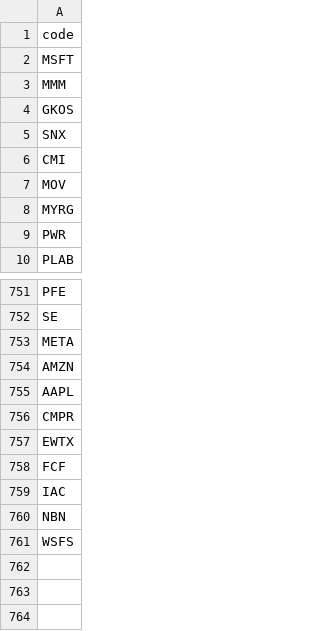
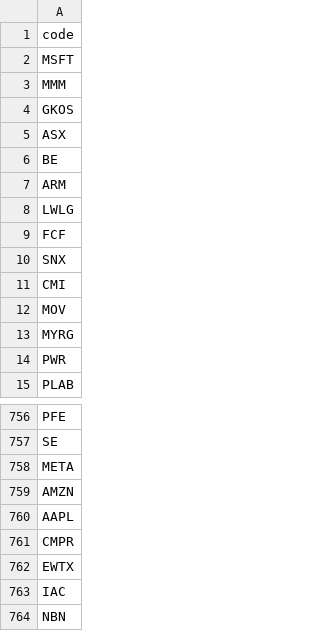
Before and after one commit to githhhh/Yfinance_data, a CSV file: us/stock_list.csv, drawn as a sheet; only a part is shown, gaps mark what is left out; the shorter side is filled out with more unchanged rows.

Commit message:
Update stock list and pool

```diff
--- a/us/stock_list.csv
+++ b/us/stock_list.csv
@@ -4,2 +4,7 @@ MMM
 GKOS
+ASX
+BE
+ARM
+LWLG
+FCF
 SNX
@@ -757,3 +762,2 @@ CMPR
 EWTX
-FCF
 IAC
```
Also changed, not shown: 1 other file.
